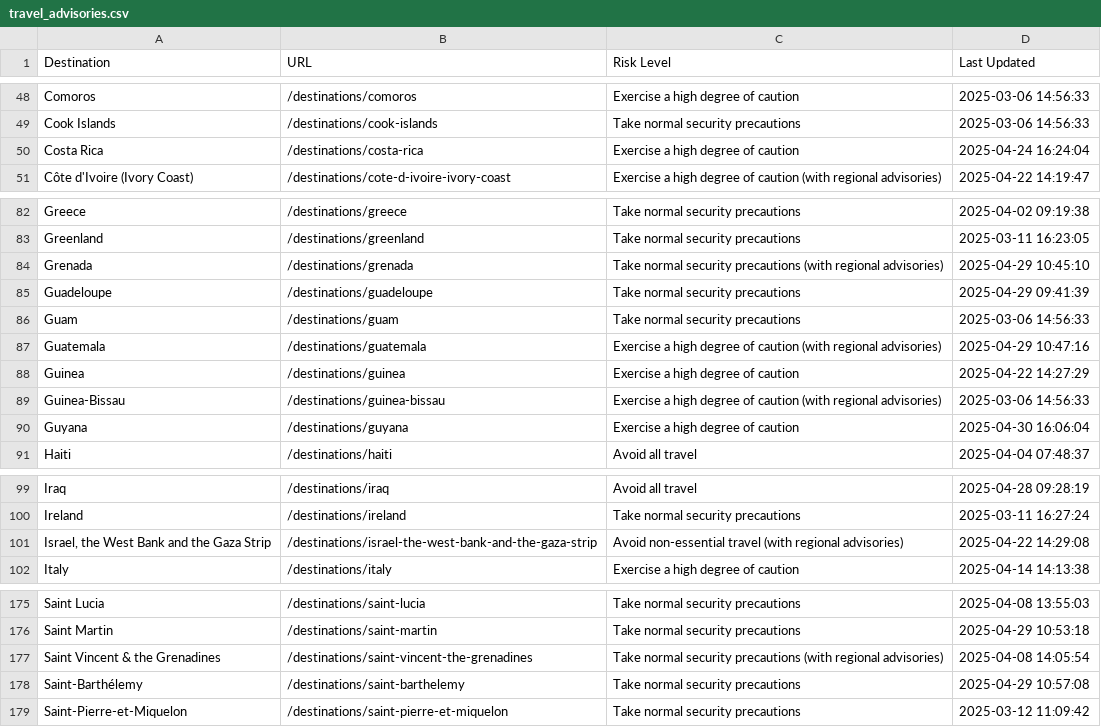
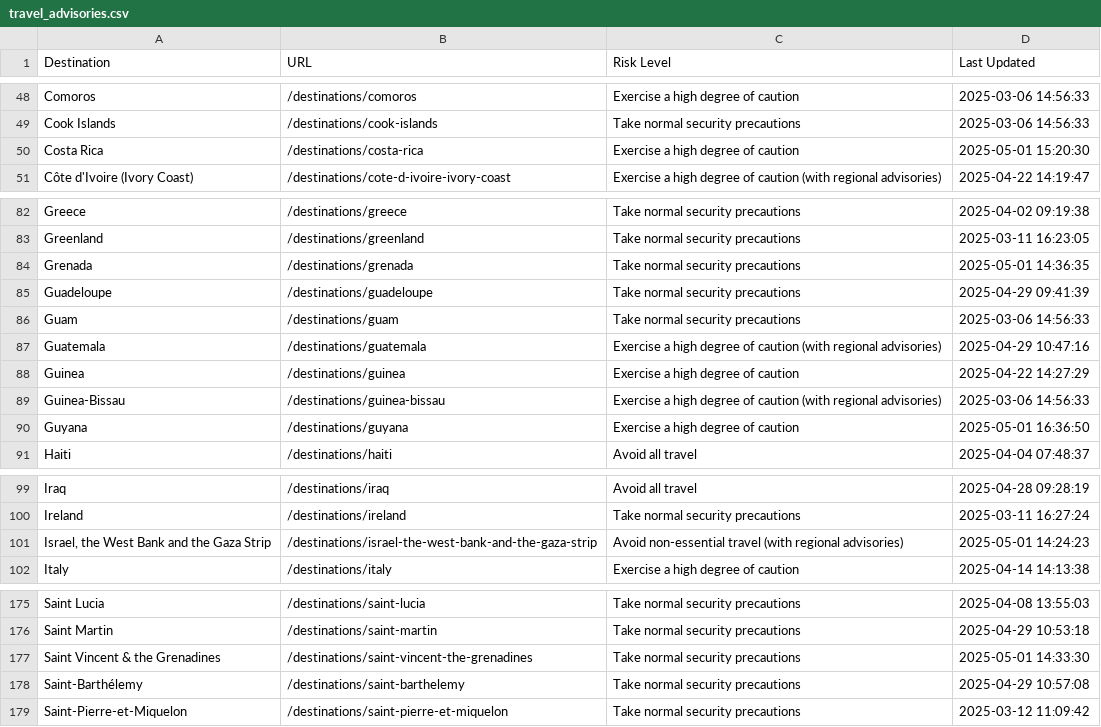
Before and after one commit to pingmaestro/Travel-Advisory, a CSV file: travel_advisories.csv, drawn as a sheet; only a part is shown, gaps mark what is left out.

```diff
--- a/travel_advisories.csv
+++ b/travel_advisories.csv
@@ -49,3 +49,3 @@ Comoros,/destinations/comoros,Exercise a high degree of caution,2025-03-06 14:56
 Cook Islands,/destinations/cook-islands,Take normal security precautions,2025-03-06 14:56:33
-Costa Rica,/destinations/costa-rica,Exercise a high degree of caution,2025-04-24 16:24:04
+Costa Rica,/destinations/costa-rica,Exercise a high degree of caution,2025-05-01 15:20:30
 Côte d'Ivoire (Ivory Coast),/destinations/cote-d-ivoire-ivory-coast,Exercise a high degree of caution (with regional advisories),2025-04-22 14:19:47
@@ -83,3 +83,3 @@ Greece,/destinations/greece,Take normal security precautions,2025-04-02 09:19:38
 Greenland,/destinations/greenland,Take normal security precautions,2025-03-11 16:23:05
-Grenada,/destinations/grenada,Take normal security precautions (with regional advisories),2025-04-29 10:45:10
+Grenada,/destinations/grenada,Take normal security precautions,2025-05-01 14:36:35
 Guadeloupe,/destinations/guadeloupe,Take normal security precautions,2025-04-29 09:41:39
@@ -89,3 +89,3 @@ Guinea,/destinations/guinea,Exercise a high degree of caution,2025-04-22 14:27:2
 Guinea-Bissau,/destinations/guinea-bissau,Exercise a high degree of caution (with regional advisories),2025-03-06 14:56:33
-Guyana,/destinations/guyana,Exercise a high degree of caution,2025-04-30 16:06:04
+Guyana,/destinations/guyana,Exercise a high degree of caution,2025-05-01 16:36:50
 Haiti,/destinations/haiti,Avoid all travel,2025-04-04 07:48:37
@@ -100,3 +100,3 @@ Iraq,/destinations/iraq,Avoid all travel,2025-04-28 09:28:19
 Ireland,/destinations/ireland,Take normal security precautions,2025-03-11 16:27:24
-"Israel, the West Bank and the Gaza Strip",/destinations/israel-the-west-bank-and-the-gaza-strip,Avoid non-essential travel (with regional advisories),2025-04-22 14:29:08
+"Israel, the West Bank and the Gaza Strip",/destinations/israel-the-west-bank-and-the-gaza-strip,Avoid non-essential travel (with regional advisories),2025-05-01 14:24:23
 Italy,/destinations/italy,Exercise a high degree of caution,2025-04-14 14:13:38
@@ -176,3 +176,3 @@ Saint Lucia,/destinations/saint-lucia,Take normal security precautions,2025-04-0
 Saint Martin,/destinations/saint-martin,Take normal security precautions,2025-04-29 10:53:18
-Saint Vincent & the Grenadines,/destinations/saint-vincent-the-grenadines,Take normal security precautions (with regional advisories),2025-04-08 14:05:54
+Saint Vincent & the Grenadines,/destinations/saint-vincent-the-grenadines,Take normal security precautions,2025-05-01 14:33:30
 Saint-Barthélemy,/destinations/saint-barthelemy,Take normal security precautions,2025-04-29 10:57:08
```
